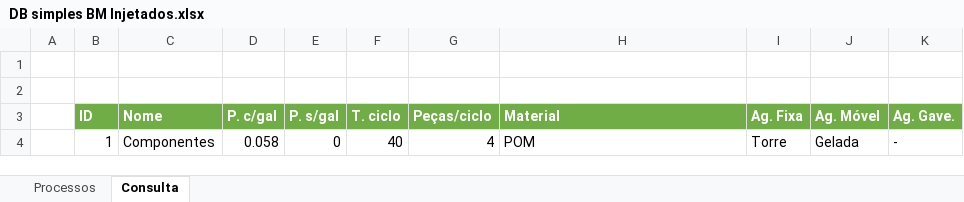
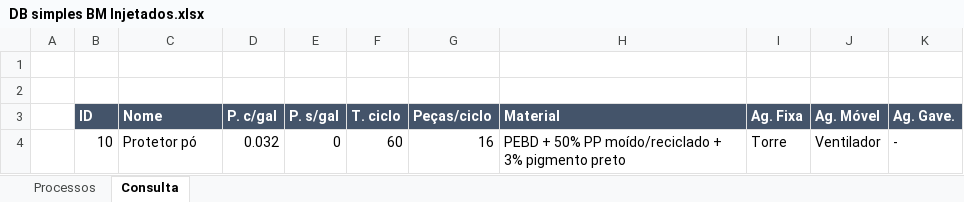
Before and after one commit to EduardoBllc/Projeto-BM, an Excel workbook: DB simples BM Injetados.xlsx, sheet Consulta, drawn as a sheet; values as stored, in another font and other column widths than the file's, no borders; removed rows and columns are numbered as before the commit, all else as after; the diff names each change by its address in the sheet, - before the commit and + after, or states it on an @@ line.

Commit message:
Pequenos ajustes

```diff
--- a/DB simples BM Injetados.xlsx (sheet Consulta)
+++ b/DB simples BM Injetados.xlsx (sheet Consulta)
-B3:K3 fill: #70AD47
+B3:K3 fill: #44546A
-row 4:  | 1 | Componentes | 0.058 | 0 | 40 | 4 | POM | Torre | Gelada | -
+row 4:  | 10 | Protetor pó | 0.032 | 0 | 60 | 16 | PEBD + 50% PP moído/reciclado + 3% pigmento preto | Torre | Ventilador | -
```
Also changed, not shown: sheet Processos.
